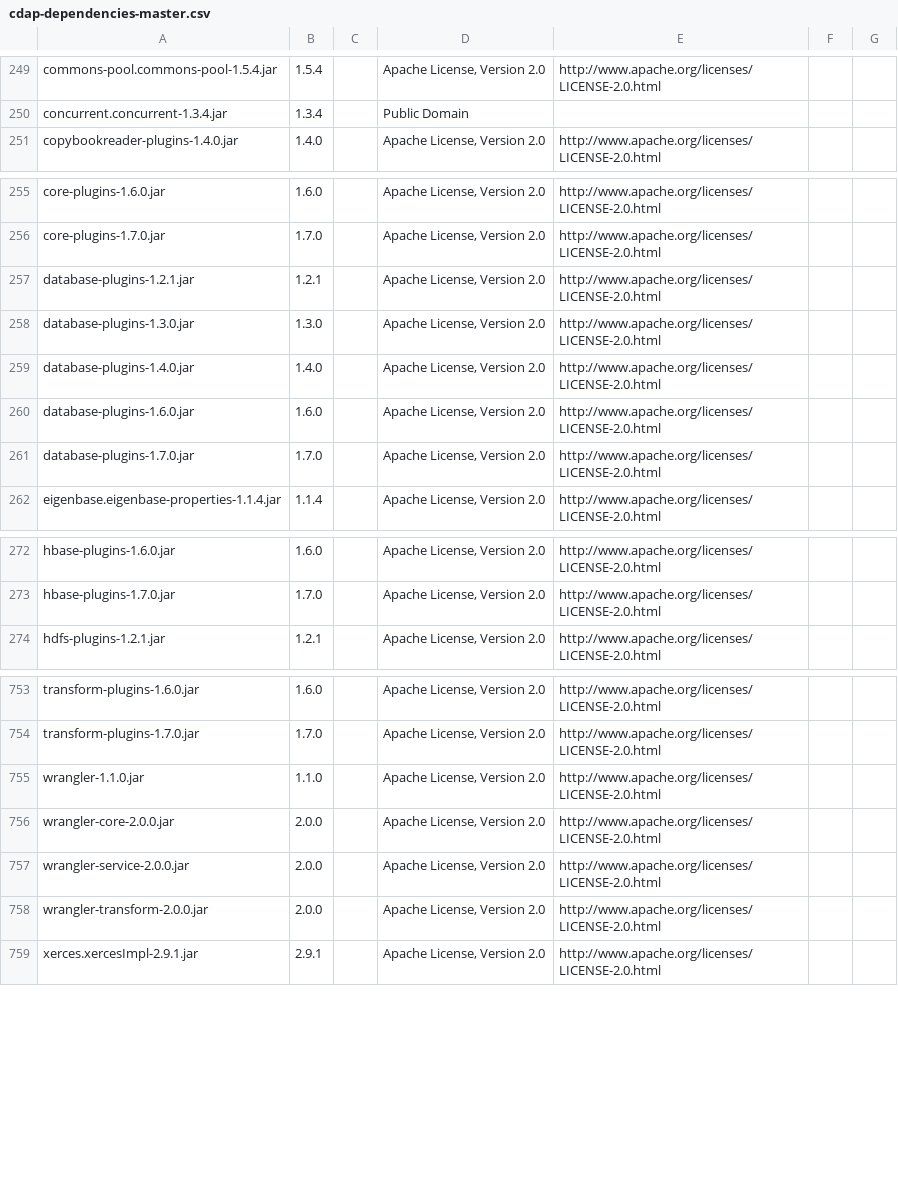
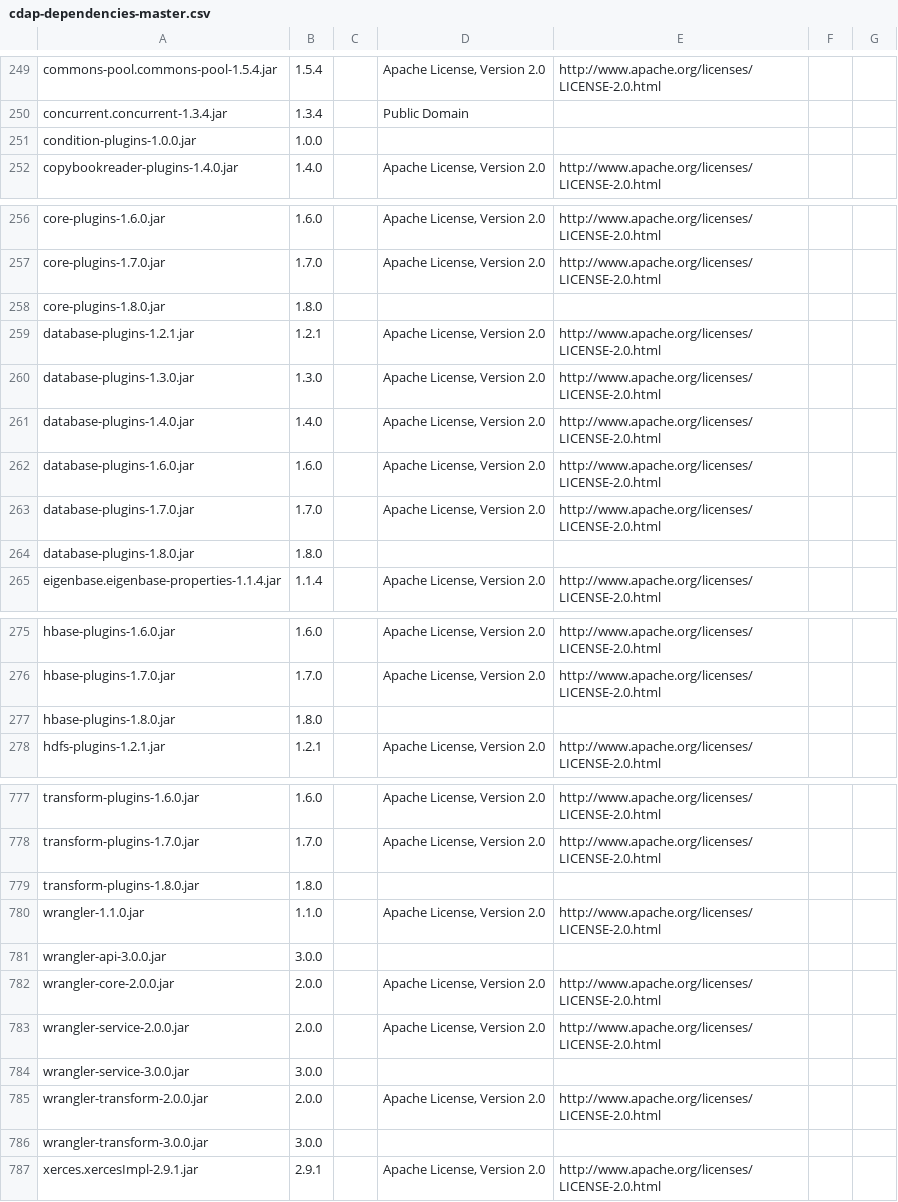
Before and after one commit to cdapio/cdap, a CSV file: cdap-docs/tools/licenses/cdap-dependencies-master.csv, drawn as a sheet; only a part is shown, gaps mark what is left out; the diff covers the shown part only.

```diff
--- a/cdap-docs/tools/licenses/cdap-dependencies-master.csv
+++ b/cdap-docs/tools/licenses/cdap-dependencies-master.csv
@@ -250,2 +250,3 @@
 "concurrent.concurrent-1.3.4.jar","1.3.4","","Public Domain","",""
+"condition-plugins-1.0.0.jar","1.0.0","","","",""
 "copybookreader-plugins-1.4.0.jar","1.4.0","","Apache License, Version 2.0","http://www.apache.org/licenses/LICENSE-2.0.html",""
@@ -256,2 +257,3 @@
 "core-plugins-1.7.0.jar","1.7.0","","Apache License, Version 2.0","http://www.apache.org/licenses/LICENSE-2.0.html",""
+"core-plugins-1.8.0.jar","1.8.0","","","",""
 "database-plugins-1.2.1.jar","1.2.1","","Apache License, Version 2.0","http://www.apache.org/licenses/LICENSE-2.0.html",""
@@ -261,2 +263,3 @@
 "database-plugins-1.7.0.jar","1.7.0","","Apache License, Version 2.0","http://www.apache.org/licenses/LICENSE-2.0.html",""
+"database-plugins-1.8.0.jar","1.8.0","","","",""
 "eigenbase.eigenbase-properties-1.1.4.jar","1.1.4","","Apache License, Version 2.0","http://www.apache.org/licenses/LICENSE-2.0.html",""
@@ -273,2 +276,3 @@
 "hbase-plugins-1.7.0.jar","1.7.0","","Apache License, Version 2.0","http://www.apache.org/licenses/LICENSE-2.0.html",""
+"hbase-plugins-1.8.0.jar","1.8.0","","","",""
 "hdfs-plugins-1.2.1.jar","1.2.1","","Apache License, Version 2.0","http://www.apache.org/licenses/LICENSE-2.0.html",""
@@ -754,6 +778,10 @@
 "transform-plugins-1.7.0.jar","1.7.0","","Apache License, Version 2.0","http://www.apache.org/licenses/LICENSE-2.0.html",""
+"transform-plugins-1.8.0.jar","1.8.0","","","",""
 "wrangler-1.1.0.jar","1.1.0","","Apache License, Version 2.0","http://www.apache.org/licenses/LICENSE-2.0.html",""
+"wrangler-api-3.0.0.jar","3.0.0","","","",""
 "wrangler-core-2.0.0.jar","2.0.0","","Apache License, Version 2.0","http://www.apache.org/licenses/LICENSE-2.0.html",""
 "wrangler-service-2.0.0.jar","2.0.0","","Apache License, Version 2.0","http://www.apache.org/licenses/LICENSE-2.0.html",""
+"wrangler-service-3.0.0.jar","3.0.0","","","",""
 "wrangler-transform-2.0.0.jar","2.0.0","","Apache License, Version 2.0","http://www.apache.org/licenses/LICENSE-2.0.html",""
+"wrangler-transform-3.0.0.jar","3.0.0","","","",""
 "xerces.xercesImpl-2.9.1.jar","2.9.1","","Apache License, Version 2.0","http://www.apache.org/licenses/LICENSE-2.0.html",""
```
Also changed, not shown: 20 added rows elsewhere in this file, cdap-docs/reference-manual/source/licenses/cdap-enterprise-dependencies.csv, cdap-docs/reference-manual/source/licenses/cdap-level-1-dependencies.csv, 9 other files.
